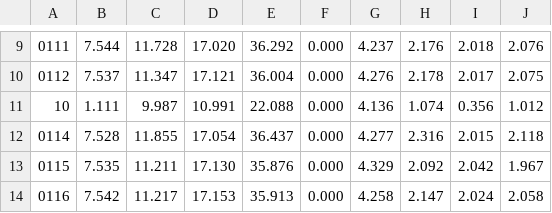
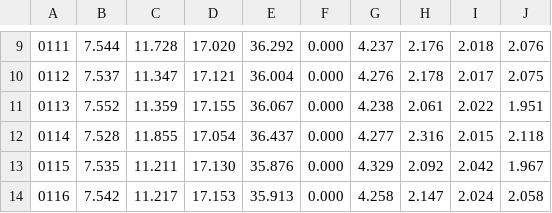
Before and after one commit to aleksandrov-denis/AutoSDPatchTesting, a CSV file: average.csv, drawn as a sheet; only a part is shown, gaps mark what is left out; removed rows and columns are numbered as before the commit, all else as after; the diff names each change by its address in the sheet, - before the commit and + after, or states it on an @@ line.

```diff
--- a/average.csv
+++ b/average.csv
-row 11: 10 | 1.111 | 9.987 | 10.991 | 22.088 | 0.000 | 4.136 | 1.074 | 0.356 | 1.012
+row 11: 0113 | 7.552 | 11.359 | 17.155 | 36.067 | 0.000 | 4.238 | 2.061 | 2.022 | 1.951
```
Also changed, not shown: mod_avg.csv, mod_var.csv, 16 other files.
